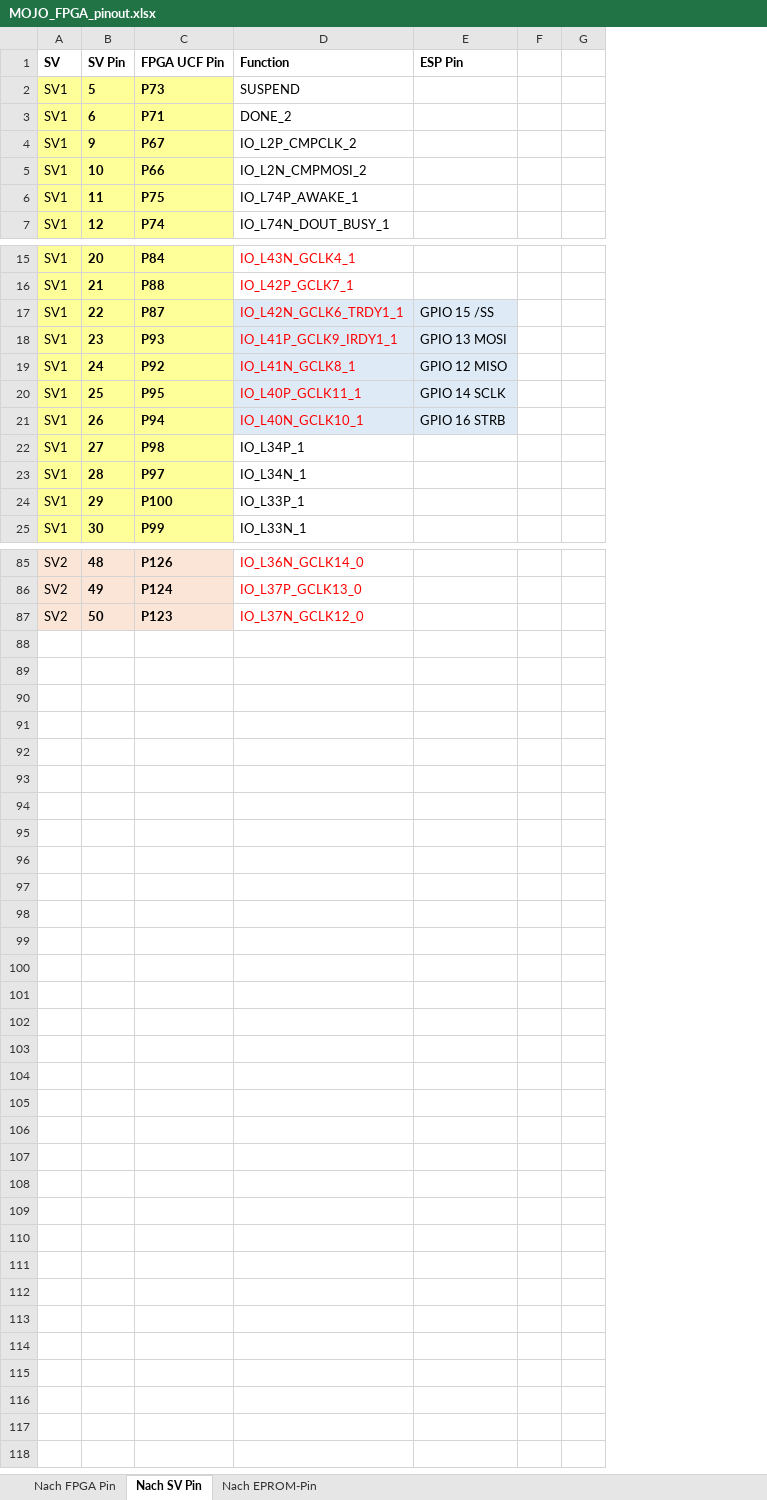
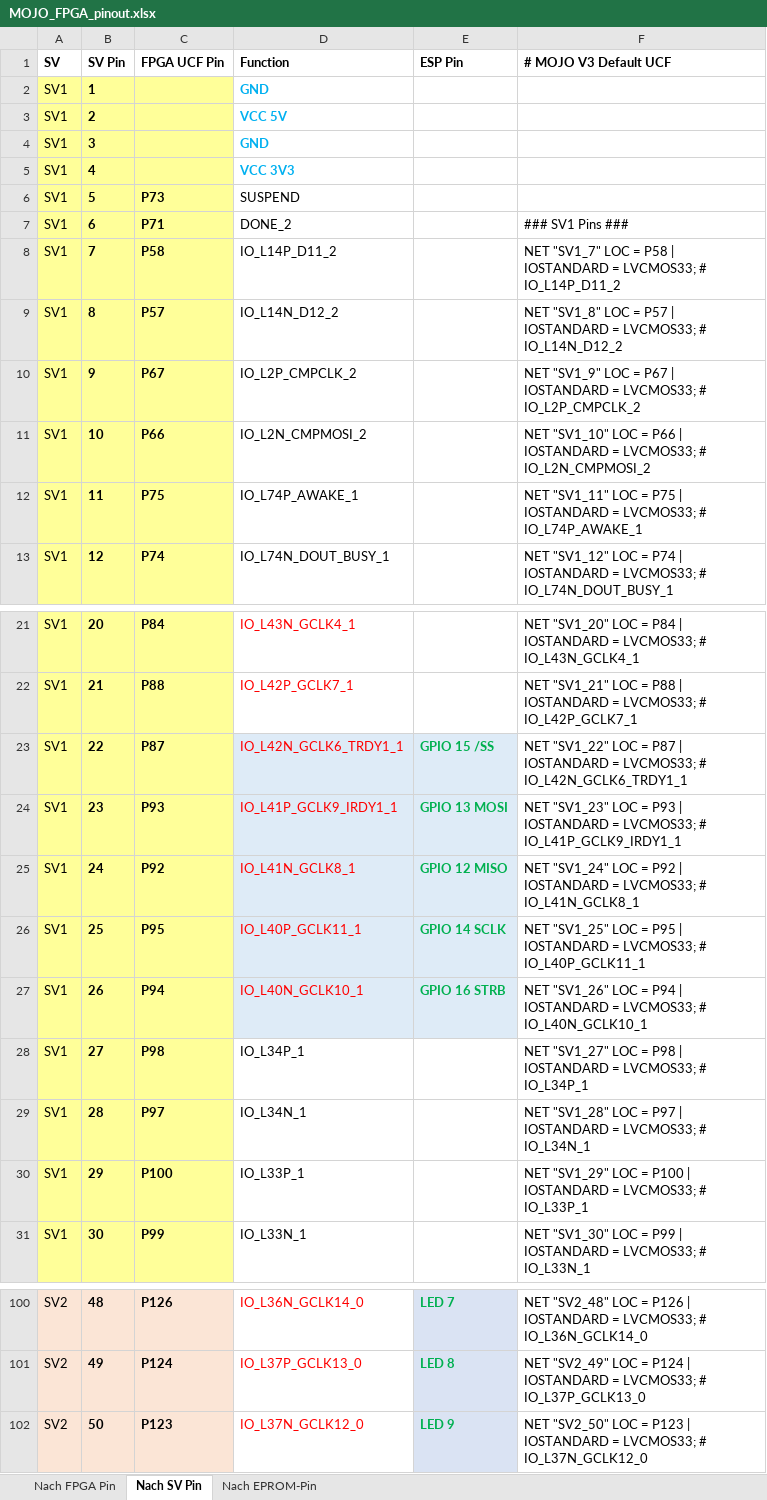
Before and after one commit to keyboardpartner/esim_8266, an Excel workbook: docs/MOJO_FPGA_pinout.xlsx, sheet Nach SV Pin, drawn as a sheet; only a part is shown, gaps mark what is left out; values as stored, in another font and other column widths than the file's, no borders; removed rows and columns are numbered as before the commit, all else as after; the diff covers the shown part only; the diff names each change by its address in the sheet, - before the commit and + after, or states it on an @@ line.

```diff
--- a/docs/MOJO_FPGA_pinout.xlsx (sheet Nach SV Pin)
+++ b/docs/MOJO_FPGA_pinout.xlsx (sheet Nach SV Pin)
-column F, empty
-column G, empty
+column F (# MOJO V3 Default UCF), row 7: ### SV1 Pins ###; rows 10-13: NET "SV1_9" LOC = P67 | IOSTANDARD = LVCMOS33; # IO_L2P_CMPCLK_2 | NET "SV1_10" LOC = P66 | IOSTANDARD = LVCMOS33; # IO_L2N_CMPMOSI_2 | NET "SV1_11" LOC = P75 | IOSTANDARD = LVCMOS33; # IO_L74P_AWAKE_1 | NET "SV1_12" LOC = P74 | IOSTANDARD = LVCMOS33; # IO_L74N_DOUT_BUSY_1; rows 21-31: NET "SV1_20" LOC = P84 | IOSTANDARD = LVCMOS33; # IO_L43N_GCLK4_1 | NET "SV1_21" LOC = P88 | IOSTANDARD = LVCMOS33; # IO_L42P_GCLK7_1 | NET "SV1_22" LOC = P87 | IOSTANDARD = LVCMOS33; # IO_L42N_GCLK6_TRDY1_1 | NET "SV1_23" LOC = P93 | IOSTANDARD = LVCMOS33; # IO_L41P_GCLK9_IRDY1_1 | NET "SV1_24" LOC = P92 | IOSTANDARD = LVCMOS33; # IO_L41N_GCLK8_1 | NET "SV1_25" LOC = P95 | IOSTANDARD = LVCMOS33; # IO_L40P_GCLK11_1 | NET "SV1_26" LOC = P94 | IOSTANDARD = LVCMOS33; # IO_L40N_GCLK10_1 | NET "SV1_27" LOC = P98 | IOSTANDARD = LVCMOS33; # IO_L34P_1 | NET "SV1_28" LOC = P97 | IOSTANDARD = LVCMOS33; # IO_L34N_1 | NET "SV1_29" LOC = P100 | IOSTANDARD = LVCMOS33; # IO_L33P_1 | NET "SV1_30" LOC = P99 | IOSTANDARD = LVCMOS33; # IO_L33N_1; rows 100-102: NET "SV2_48" LOC = P126 | IOSTANDARD = LVCMOS33; # IO_L36N_GCLK14_0 | NET "SV2_49" LOC = P124 | IOSTANDARD = LVCMOS33; # IO_L37P_GCLK13_0 | NET "SV2_50" LOC = P123 | IOSTANDARD = LVCMOS33; # IO_L37N_GCLK12_0
+row 2: SV1 | 1 |  | GND
+row 3: SV1 | 2 |  | VCC 5V
+row 4: SV1 | 3 |  | GND
+row 5: SV1 | 4 |  | VCC 3V3
+row 8: SV1 | 7 | P58 | IO_L14P_D11_2 |  | NET "SV1_7" LOC = P58 | IOSTANDARD = LVCMOS33; # IO_L14P_D11_2
+row 9: SV1 | 8 | P57 | IO_L14N_D12_2 |  | NET "SV1_8" LOC = P57 | IOSTANDARD = LVCMOS33; # IO_L14N_D12_2
@@ E23:E27 bold: off → on, text colour: black → #00B050 @@
-E100:E102 fill: none
+E100:E102 fill: #DAE3F3
-E100 (ESP Pin): (empty)
+E100 (ESP Pin): LED 7
-E101 (ESP Pin): (empty)
+E101 (ESP Pin): LED 8
-E102 (ESP Pin): (empty)
+E102 (ESP Pin): LED 9
```
Also changed, not shown: 9 added rows, 34 edited cells and cell formats elsewhere in this sheet, sheet Nach EPROM-Pin, sheet Nach FPGA Pin, formulas that keep their value, 45 other files.
